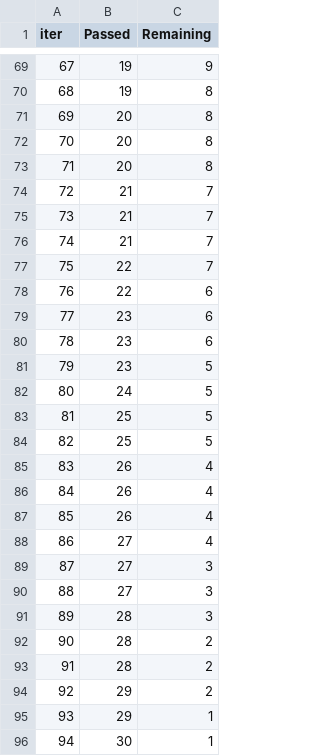
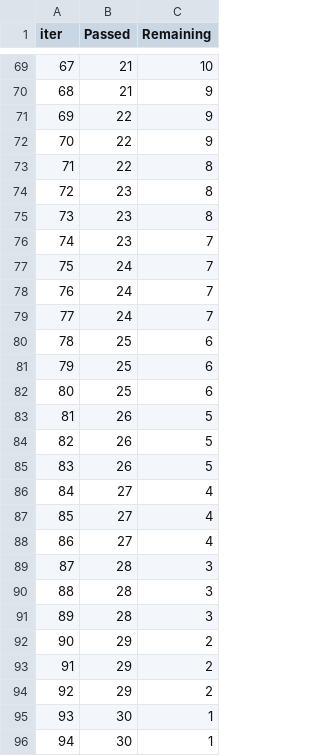
Before and after one commit to abhijitpaul0212/mlproject, a TSV file: catboost_info/time_left.tsv, drawn as a sheet; only a part is shown, gaps mark what is left out; the diff covers the shown part only.

```diff
--- a/catboost_info/time_left.tsv
+++ b/catboost_info/time_left.tsv
@@ -69,28 +69,28 @@ iter	Passed	Remaining
-67	19	9
-68	19	8
-69	20	8
-70	20	8
-71	20	8
-72	21	7
-73	21	7
-74	21	7
-75	22	7
-76	22	6
-77	23	6
-78	23	6
-79	23	5
-80	24	5
-81	25	5
-82	25	5
-83	26	4
-84	26	4
-85	26	4
+67	21	10
+68	21	9
+69	22	9
+70	22	9
+71	22	8
+72	23	8
+73	23	8
+74	23	7
+75	24	7
+76	24	7
+77	24	7
+78	25	6
+79	25	6
+80	25	6
+81	26	5
+82	26	5
+83	26	5
+84	27	4
+85	27	4
 86	27	4
-87	27	3
-88	27	3
+87	28	3
+88	28	3
 89	28	3
-90	28	2
-91	28	2
+90	29	2
+91	29	2
 92	29	2
-93	29	1
+93	30	1
 94	30	1
```
Also changed, not shown: 66 edited cells elsewhere in this file, 9 other files.
